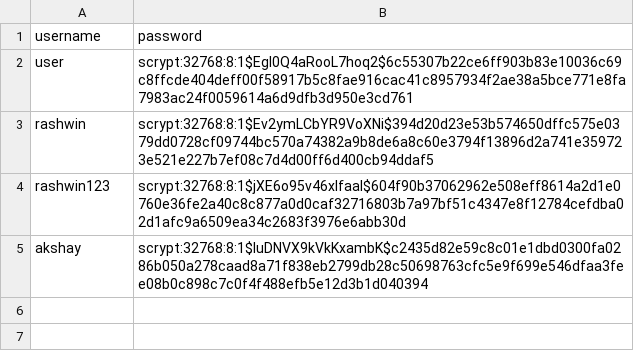
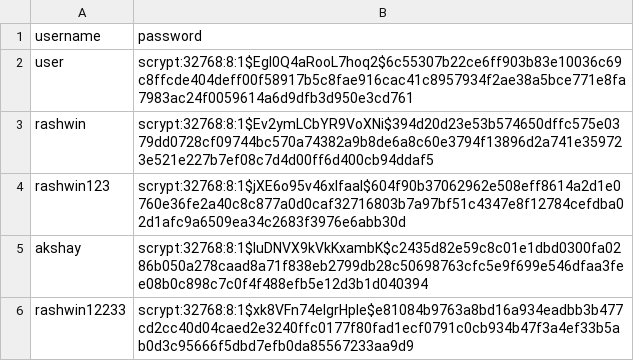
Before and after one commit to nondarashwin/salesBook, a CSV file: users.csv, drawn as a sheet; the diff names each change by its address in the sheet, - before the commit and + after, or states it on an @@ line.

```diff
--- a/users.csv
+++ b/users.csv
+row 6: rashwin12233 | scrypt:32768:8:1$xk8VFn74elgrHple$e81084b9763a8bd16a934eadbb3b477cd2cc40d04caed2e3240ffc0177f80fad1ecf0791c0cb934b47f3a4ef33b5ab0d3c95666f5dbd7efb0da85567233aa9d9
```
Also changed, not shown: static/Decision Tree.csv, static/Random Forest.csv, 6 other files.
